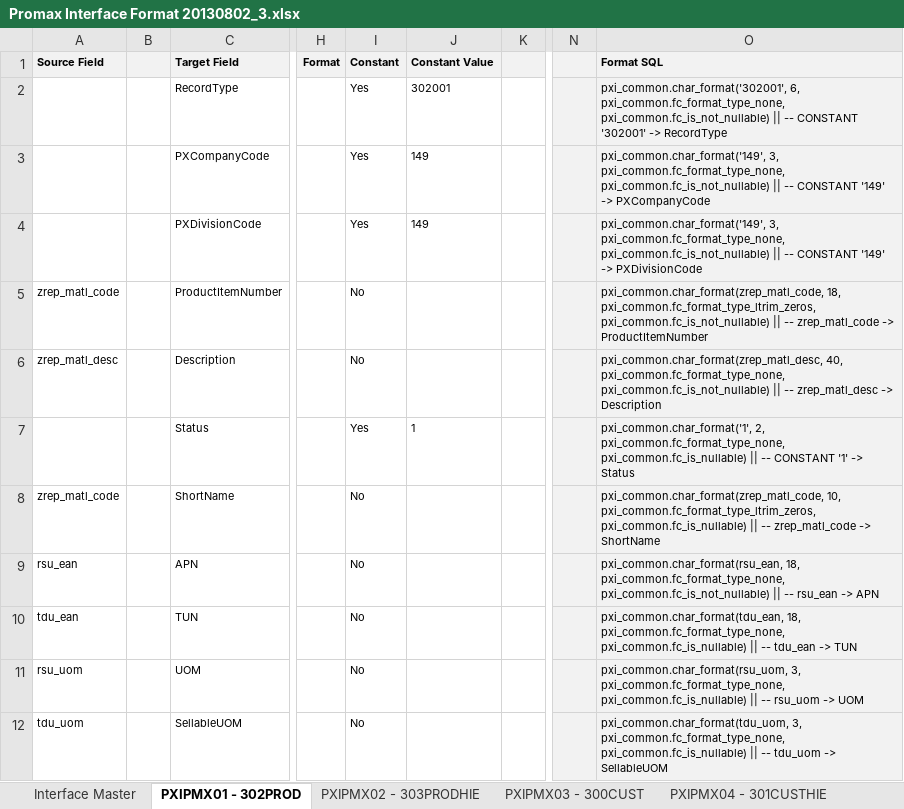
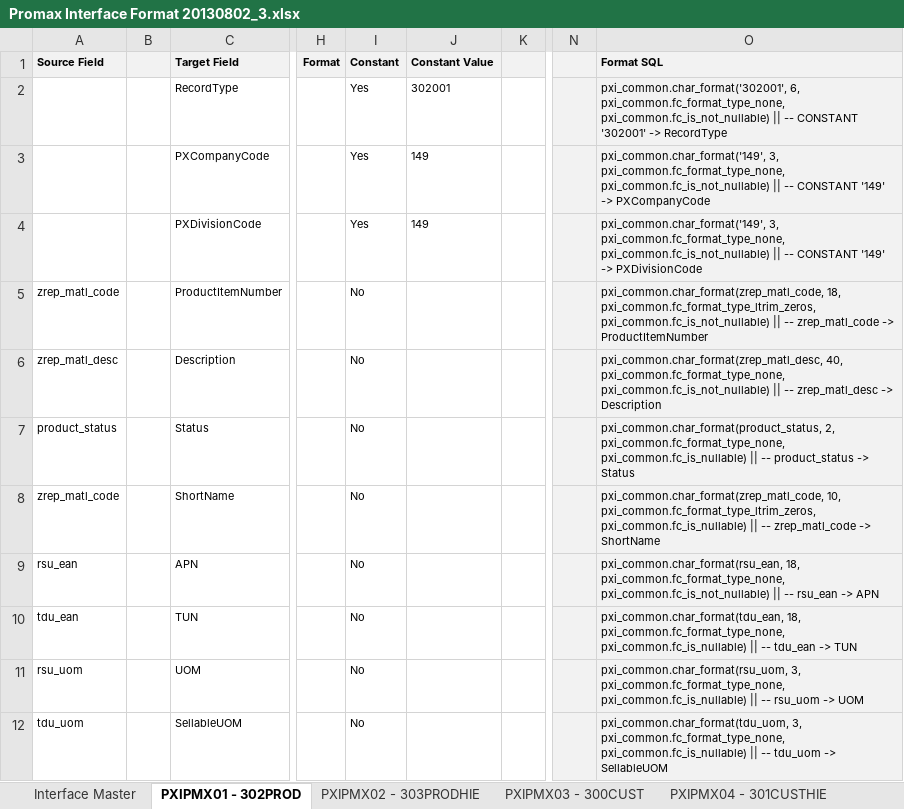
Before and after one commit to pandaasu/ANZregional, an Excel workbook: SOURCE/PXI/DOC/Promax Interface Format 20130802_3.xlsx, sheet PXIPMX01 - 302PROD, drawn as a sheet; only a part is shown, gaps mark what is left out; values as stored, in another font and other column widths than the file's, no borders; the diff names each change by its address in the sheet, - before the commit and + after, or states it on an @@ line.

Commit message:
Updated so that the product status is generated from the query in PXIPMX01_EXTRACT

```diff
--- a/SOURCE/PXI/DOC/Promax Interface Format 20130802_3.xlsx (sheet PXIPMX01 - 302PROD)
+++ b/SOURCE/PXI/DOC/Promax Interface Format 20130802_3.xlsx (sheet PXIPMX01 - 302PROD)
-A7 (Source Field): (empty)
+A7 (Source Field): product_status
-I7 (Constant): Yes
+I7 (Constant): No
-J7 (Constant Value): 1
+J7 (Constant Value): (empty)
-O7 (Format SQL): pxi_common.char_format('1', 2, pxi_common.fc_format_type_none, pxi_common.fc_is_nullable) || -- CONSTANT '1' -> Status
+O7 (Format SQL): pxi_common.char_format(product_status, 2, pxi_common.fc_format_type_none, pxi_common.fc_is_nullable) || -- product_status -> Status
```
